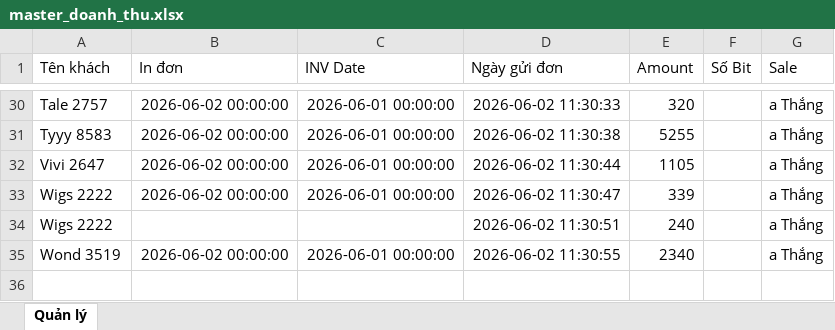
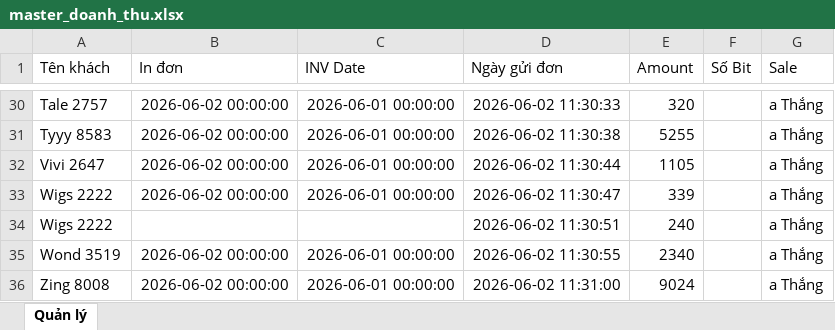
Before and after one commit to dobangnhi-gif/dobangnhi, an Excel workbook: data/master_doanh_thu.xlsx, sheet Quản lý, drawn as a sheet; only a part is shown, gaps mark what is left out; values as stored, in another font and other column widths than the file's, no borders; the diff names each change by its address in the sheet, - before the commit and + after, or states it on an @@ line.

Commit message:
Update master_doanh_thu.xlsx

```diff
--- a/data/master_doanh_thu.xlsx (sheet Quản lý)
+++ b/data/master_doanh_thu.xlsx (sheet Quản lý)
+row 36: Zing 8008 | 2026-06-02 00:00:00 | 2026-06-01 00:00:00 | 2026-06-02 11:31:00 | 9024 |  | a Thắng
```
